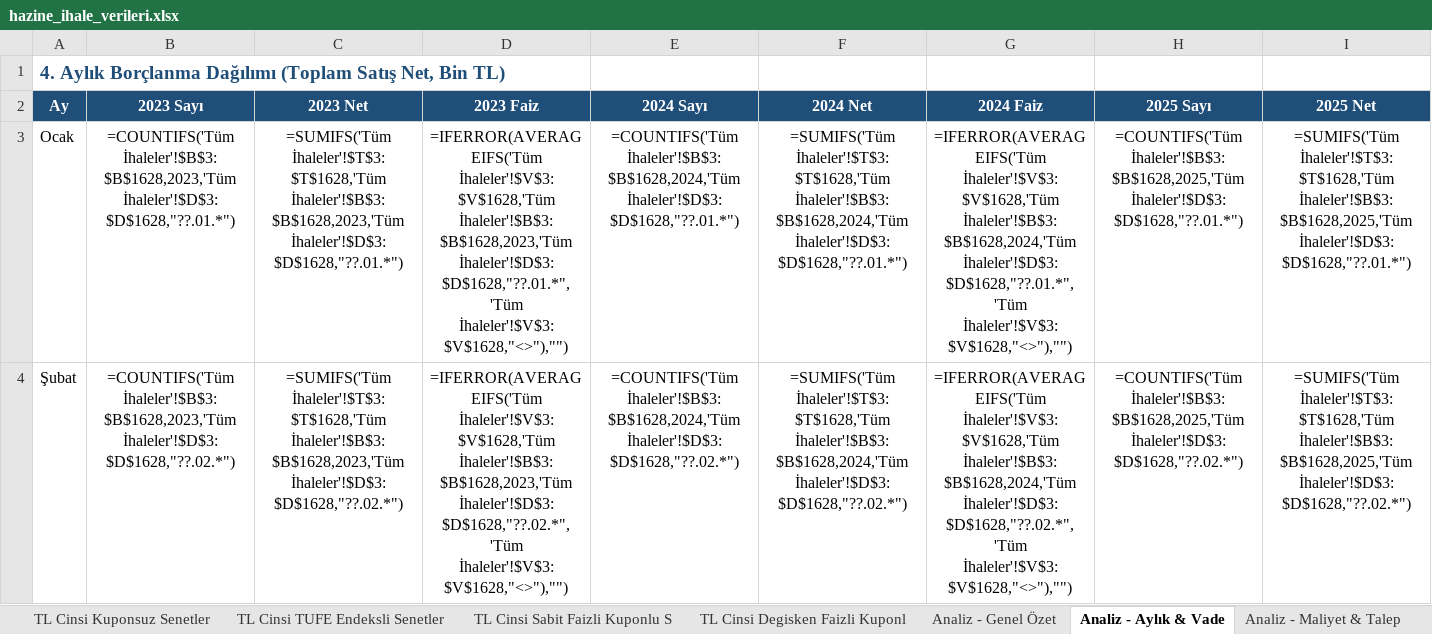
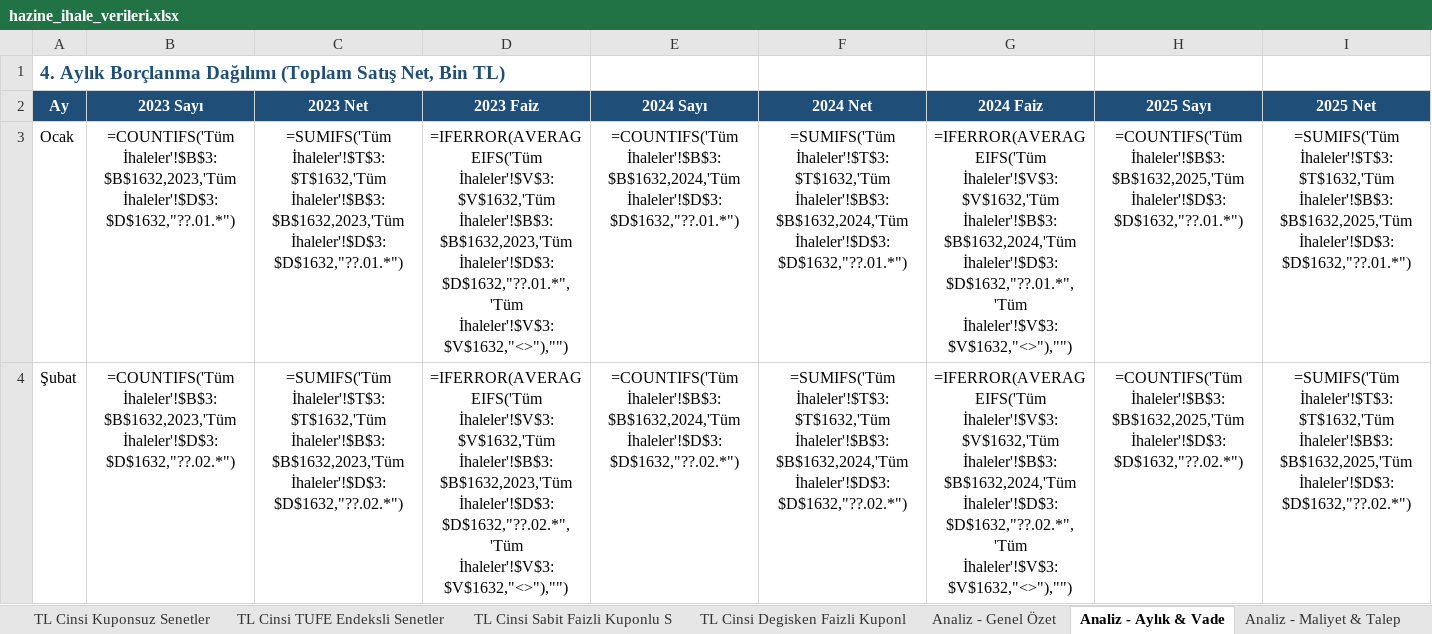
Before and after one commit to sabacanli/ekonomik-veriler-dashboard, an Excel workbook: hazine ihale /hazine_ihale_verileri.xlsx, sheet Analiz - Aylık & Vade, drawn as a sheet; only a part is shown; values as stored, in another font and other column widths than the file's, no borders; formulas without a stored value are shown as written; the diff covers the shown part only; the diff names each change by its address in the sheet, - before the commit and + after, or states it on an @@ line.

```diff
--- a/hazine ihale /hazine_ihale_verileri.xlsx (sheet Analiz - Aylık & Vade)
+++ b/hazine ihale /hazine_ihale_verileri.xlsx (sheet Analiz - Aylık & Vade)
-B3 (2023 Sayı): =COUNTIFS('Tüm İhaleler'!$B$3:$B$1628,2023,'Tüm İhaleler'!$D$3:$D$1628,"??.01.*")
+B3 (2023 Sayı): =COUNTIFS('Tüm İhaleler'!$B$3:$B$1632,2023,'Tüm İhaleler'!$D$3:$D$1632,"??.01.*")
-C3 (2023 Net): =SUMIFS('Tüm İhaleler'!$T$3:$T$1628,'Tüm İhaleler'!$B$3:$B$1628,2023,'Tüm İhaleler'!$D$3:$D$1628,"??.01.*")
+C3 (2023 Net): =SUMIFS('Tüm İhaleler'!$T$3:$T$1632,'Tüm İhaleler'!$B$3:$B$1632,2023,'Tüm İhaleler'!$D$3:$D$1632,"??.01.*")
-D3 (2023 Faiz): =IFERROR(AVERAGEIFS('Tüm İhaleler'!$V$3:$V$1628,'Tüm İhaleler'!$B$3:$B$1628,2023,'Tüm İhaleler'!$D$3:$D$1628,"??.01.*",'Tüm İhaleler'!$V$3:$V$1628,"<>"),"")
+D3 (2023 Faiz): =IFERROR(AVERAGEIFS('Tüm İhaleler'!$V$3:$V$1632,'Tüm İhaleler'!$B$3:$B$1632,2023,'Tüm İhaleler'!$D$3:$D$1632,"??.01.*",'Tüm İhaleler'!$V$3:$V$1632,"<>"),"")
-E3 (2024 Sayı): =COUNTIFS('Tüm İhaleler'!$B$3:$B$1628,2024,'Tüm İhaleler'!$D$3:$D$1628,"??.01.*")
+E3 (2024 Sayı): =COUNTIFS('Tüm İhaleler'!$B$3:$B$1632,2024,'Tüm İhaleler'!$D$3:$D$1632,"??.01.*")
-F3 (2024 Net): =SUMIFS('Tüm İhaleler'!$T$3:$T$1628,'Tüm İhaleler'!$B$3:$B$1628,2024,'Tüm İhaleler'!$D$3:$D$1628,"??.01.*")
+F3 (2024 Net): =SUMIFS('Tüm İhaleler'!$T$3:$T$1632,'Tüm İhaleler'!$B$3:$B$1632,2024,'Tüm İhaleler'!$D$3:$D$1632,"??.01.*")
-G3 (2024 Faiz): =IFERROR(AVERAGEIFS('Tüm İhaleler'!$V$3:$V$1628,'Tüm İhaleler'!$B$3:$B$1628,2024,'Tüm İhaleler'!$D$3:$D$1628,"??.01.*",'Tüm İhaleler'!$V$3:$V$1628,"<>"),"")
+G3 (2024 Faiz): =IFERROR(AVERAGEIFS('Tüm İhaleler'!$V$3:$V$1632,'Tüm İhaleler'!$B$3:$B$1632,2024,'Tüm İhaleler'!$D$3:$D$1632,"??.01.*",'Tüm İhaleler'!$V$3:$V$1632,"<>"),"")
-H3 (2025 Sayı): =COUNTIFS('Tüm İhaleler'!$B$3:$B$1628,2025,'Tüm İhaleler'!$D$3:$D$1628,"??.01.*")
+H3 (2025 Sayı): =COUNTIFS('Tüm İhaleler'!$B$3:$B$1632,2025,'Tüm İhaleler'!$D$3:$D$1632,"??.01.*")
-I3 (2025 Net): =SUMIFS('Tüm İhaleler'!$T$3:$T$1628,'Tüm İhaleler'!$B$3:$B$1628,2025,'Tüm İhaleler'!$D$3:$D$1628,"??.01.*")
+I3 (2025 Net): =SUMIFS('Tüm İhaleler'!$T$3:$T$1632,'Tüm İhaleler'!$B$3:$B$1632,2025,'Tüm İhaleler'!$D$3:$D$1632,"??.01.*")
-B4 (2023 Sayı): =COUNTIFS('Tüm İhaleler'!$B$3:$B$1628,2023,'Tüm İhaleler'!$D$3:$D$1628,"??.02.*")
+B4 (2023 Sayı): =COUNTIFS('Tüm İhaleler'!$B$3:$B$1632,2023,'Tüm İhaleler'!$D$3:$D$1632,"??.02.*")
-C4 (2023 Net): =SUMIFS('Tüm İhaleler'!$T$3:$T$1628,'Tüm İhaleler'!$B$3:$B$1628,2023,'Tüm İhaleler'!$D$3:$D$1628,"??.02.*")
+C4 (2023 Net): =SUMIFS('Tüm İhaleler'!$T$3:$T$1632,'Tüm İhaleler'!$B$3:$B$1632,2023,'Tüm İhaleler'!$D$3:$D$1632,"??.02.*")
-D4 (2023 Faiz): =IFERROR(AVERAGEIFS('Tüm İhaleler'!$V$3:$V$1628,'Tüm İhaleler'!$B$3:$B$1628,2023,'Tüm İhaleler'!$D$3:$D$1628,"??.02.*",'Tüm İhaleler'!$V$3:$V$1628,"<>"),"")
+D4 (2023 Faiz): =IFERROR(AVERAGEIFS('Tüm İhaleler'!$V$3:$V$1632,'Tüm İhaleler'!$B$3:$B$1632,2023,'Tüm İhaleler'!$D$3:$D$1632,"??.02.*",'Tüm İhaleler'!$V$3:$V$1632,"<>"),"")
-E4 (2024 Sayı): =COUNTIFS('Tüm İhaleler'!$B$3:$B$1628,2024,'Tüm İhaleler'!$D$3:$D$1628,"??.02.*")
+E4 (2024 Sayı): =COUNTIFS('Tüm İhaleler'!$B$3:$B$1632,2024,'Tüm İhaleler'!$D$3:$D$1632,"??.02.*")
-F4 (2024 Net): =SUMIFS('Tüm İhaleler'!$T$3:$T$1628,'Tüm İhaleler'!$B$3:$B$1628,2024,'Tüm İhaleler'!$D$3:$D$1628,"??.02.*")
+F4 (2024 Net): =SUMIFS('Tüm İhaleler'!$T$3:$T$1632,'Tüm İhaleler'!$B$3:$B$1632,2024,'Tüm İhaleler'!$D$3:$D$1632,"??.02.*")
-G4 (2024 Faiz): =IFERROR(AVERAGEIFS('Tüm İhaleler'!$V$3:$V$1628,'Tüm İhaleler'!$B$3:$B$1628,2024,'Tüm İhaleler'!$D$3:$D$1628,"??.02.*",'Tüm İhaleler'!$V$3:$V$1628,"<>"),"")
+G4 (2024 Faiz): =IFERROR(AVERAGEIFS('Tüm İhaleler'!$V$3:$V$1632,'Tüm İhaleler'!$B$3:$B$1632,2024,'Tüm İhaleler'!$D$3:$D$1632,"??.02.*",'Tüm İhaleler'!$V$3:$V$1632,"<>"),"")
-H4 (2025 Sayı): =COUNTIFS('Tüm İhaleler'!$B$3:$B$1628,2025,'Tüm İhaleler'!$D$3:$D$1628,"??.02.*")
+H4 (2025 Sayı): =COUNTIFS('Tüm İhaleler'!$B$3:$B$1632,2025,'Tüm İhaleler'!$D$3:$D$1632,"??.02.*")
-I4 (2025 Net): =SUMIFS('Tüm İhaleler'!$T$3:$T$1628,'Tüm İhaleler'!$B$3:$B$1628,2025,'Tüm İhaleler'!$D$3:$D$1628,"??.02.*")
+I4 (2025 Net): =SUMIFS('Tüm İhaleler'!$T$3:$T$1632,'Tüm İhaleler'!$B$3:$B$1632,2025,'Tüm İhaleler'!$D$3:$D$1632,"??.02.*")
```
Also changed, not shown: 224 edited cells elsewhere in this sheet, sheet Analiz - Detay, sheet Analiz - Genel Özet, sheet Tüm İhaleler, sheet Analiz - Maliyet & Talep, sheet TL Cinsi Sabit Faizli Kuponlu S, sheet Özet, 4 more sheets, cari acik/odemeler_dengesi_raw.xlsx, hazine nakit/nakit.xlsx, 40 other files.
